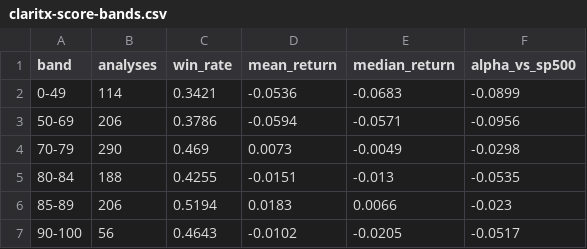
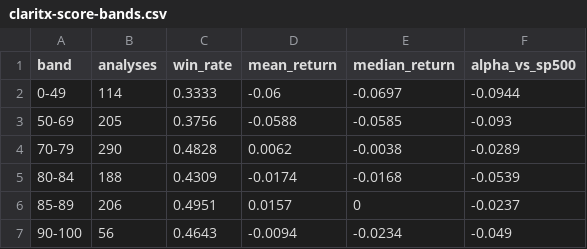
Before and after one commit to Orcules/claritx-forward-test, a CSV file: data/claritx-score-bands.csv, drawn as a sheet.

```diff
--- a/data/claritx-score-bands.csv
+++ b/data/claritx-score-bands.csv
@@ -1,7 +1,7 @@
 band,analyses,win_rate,mean_return,median_return,alpha_vs_sp500
-0-49,114,0.3421,-0.0536,-0.0683,-0.0899
-50-69,206,0.3786,-0.0594,-0.0571,-0.0956
-70-79,290,0.469,0.0073,-0.0049,-0.0298
-80-84,188,0.4255,-0.0151,-0.013,-0.0535
-85-89,206,0.5194,0.0183,0.0066,-0.023
-90-100,56,0.4643,-0.0102,-0.0205,-0.0517
+0-49,114,0.3333,-0.06,-0.0697,-0.0944
+50-69,205,0.3756,-0.0588,-0.0585,-0.093
+70-79,290,0.4828,0.0062,-0.0038,-0.0289
+80-84,188,0.4309,-0.0174,-0.0168,-0.0539
+85-89,206,0.4951,0.0157,0,-0.0237
+90-100,56,0.4643,-0.0094,-0.0234,-0.049
```
Also changed, not shown: data/claritx-cohort-history.csv, data/claritx-forward-test-arms.csv, 2 other files.
